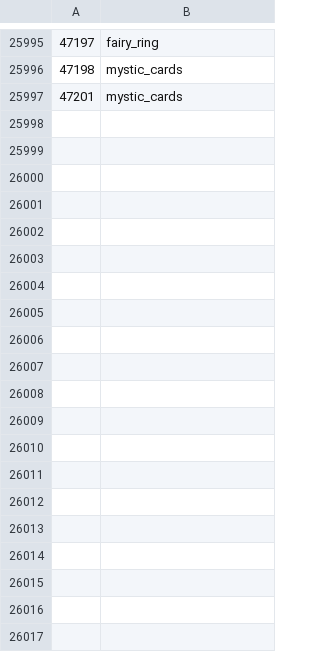
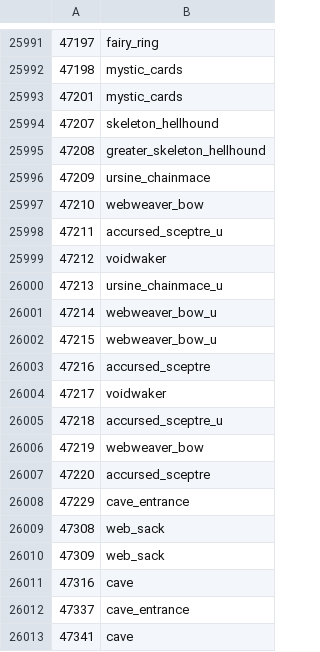
Before and after one commit to ThatGamerBlue/cs2-decompiler, a TSV file: src/main/resources/org/runestar/cs2/model-names.tsv, drawn as a sheet; only a part is shown, gaps mark what is left out; the diff covers the shown part only.

```diff
--- a/src/main/resources/org/runestar/cs2/model-names.tsv
+++ b/src/main/resources/org/runestar/cs2/model-names.tsv
@@ -25997 +25993,21 @@
 47201	mystic_cards
+47207	skeleton_hellhound
+47208	greater_skeleton_hellhound
+47209	ursine_chainmace
+47210	webweaver_bow
+47211	accursed_sceptre_u
+47212	voidwaker
+47213	ursine_chainmace_u
+47214	webweaver_bow_u
+47215	webweaver_bow_u
+47216	accursed_sceptre
+47217	voidwaker
+47218	accursed_sceptre_u
+47219	webweaver_bow
+47220	accursed_sceptre
+47229	cave_entrance
+47308	web_sack
+47309	web_sack
+47316	cave
+47337	cave_entrance
+47341	cave
```
Also changed, not shown: 43 added rows, 4 removed rows and 2 edited cells elsewhere in this file, src/main/resources/org/runestar/cs2/loc-names.tsv, src/main/resources/org/runestar/cs2/npc-names.tsv, 5 other files.
